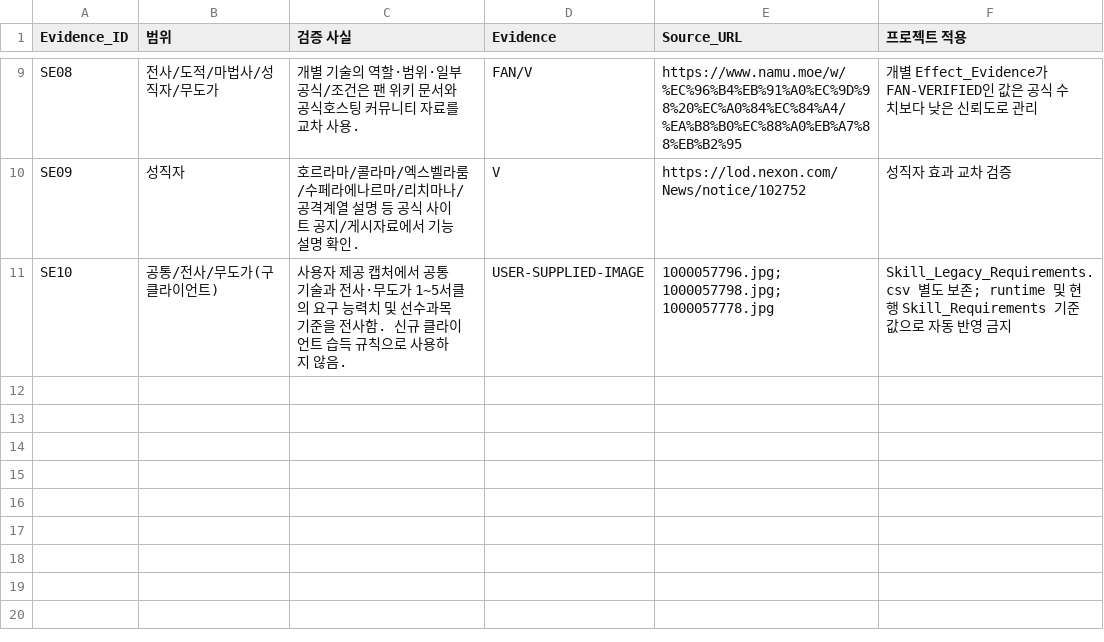
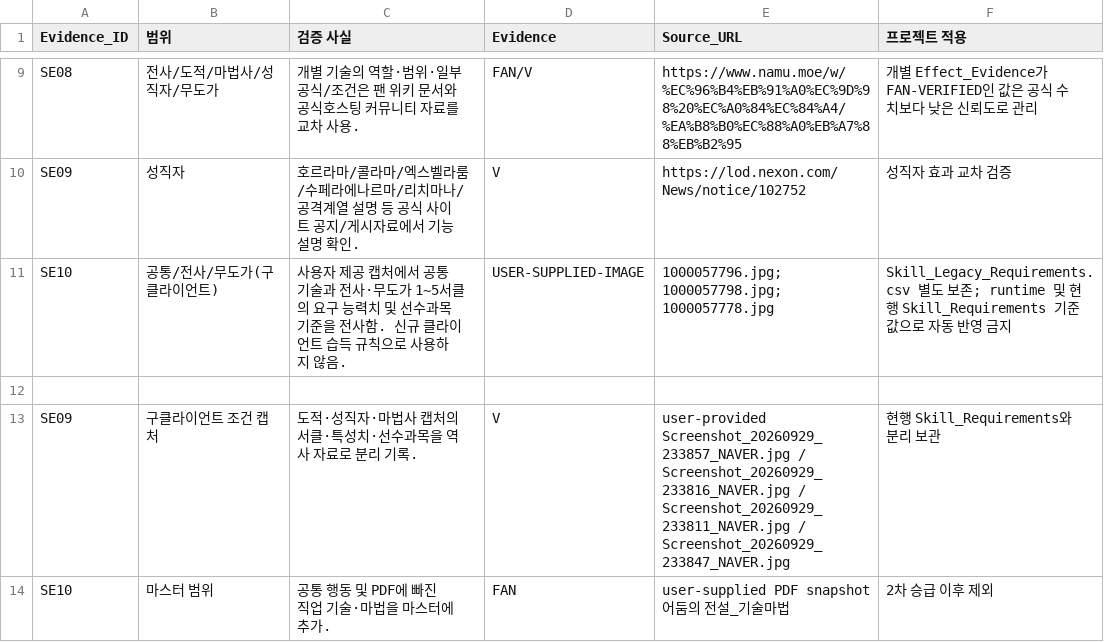
Before and after one commit to ChanJoos/Project_dark_android, a CSV file: master/data/Skill_Evidence.csv, drawn as a sheet; only a part is shown, gaps mark what is left out.

```diff
--- a/master/data/Skill_Evidence.csv
+++ b/master/data/Skill_Evidence.csv
@@ -11 +11,4 @@ SE09,성직자,호르라마/콜라마/엑스벨라룸/수페라에나르마/리
 SE10,공통/전사/무도가(구클라이언트),사용자 제공 캡처에서 공통 기술과 전사·무도가 1~5서클의 요구 능력치 및 선수과목 기준을 전사함. 신규 클라이언트 습득 규칙으로 사용하지 않음.,USER-SUPPLIED-IMAGE,1000057796.jpg; 1000057798.jpg; 1000057778.jpg,Skill_Legacy_Requirements.csv 별도 보존; runtime 및 현행 Skill_Requirements 기준값으로 자동 반영 금지,,,,,,,,,,,,,,,,,,,,,
+
+SE09,구클라이언트 조건 캡처,도적·성직자·마법사 캡처의 서클·특성치·선수과목을 역사 자료로 분리 기록.,V,user-provided Screenshot_20260929_233857_NAVER.jpg / Screenshot_20260929_233816_NAVER.jpg / Screenshot_20260929_233811_NAVER.jpg / Screenshot_20260929_233847_NAVER.jpg,현행 Skill_Requirements와 분리 보관
+SE10,마스터 범위,공통 행동 및 PDF에 빠진 직업 기술·마법을 마스터에 추가.,FAN,user-supplied PDF snapshot 어둠의 전설_기술마법,2차 승급 이후 제외
```
Also changed, not shown: master/data/Skill_Requirements.csv, master/data/Skill_Research_Audit.csv, 3 other files.
